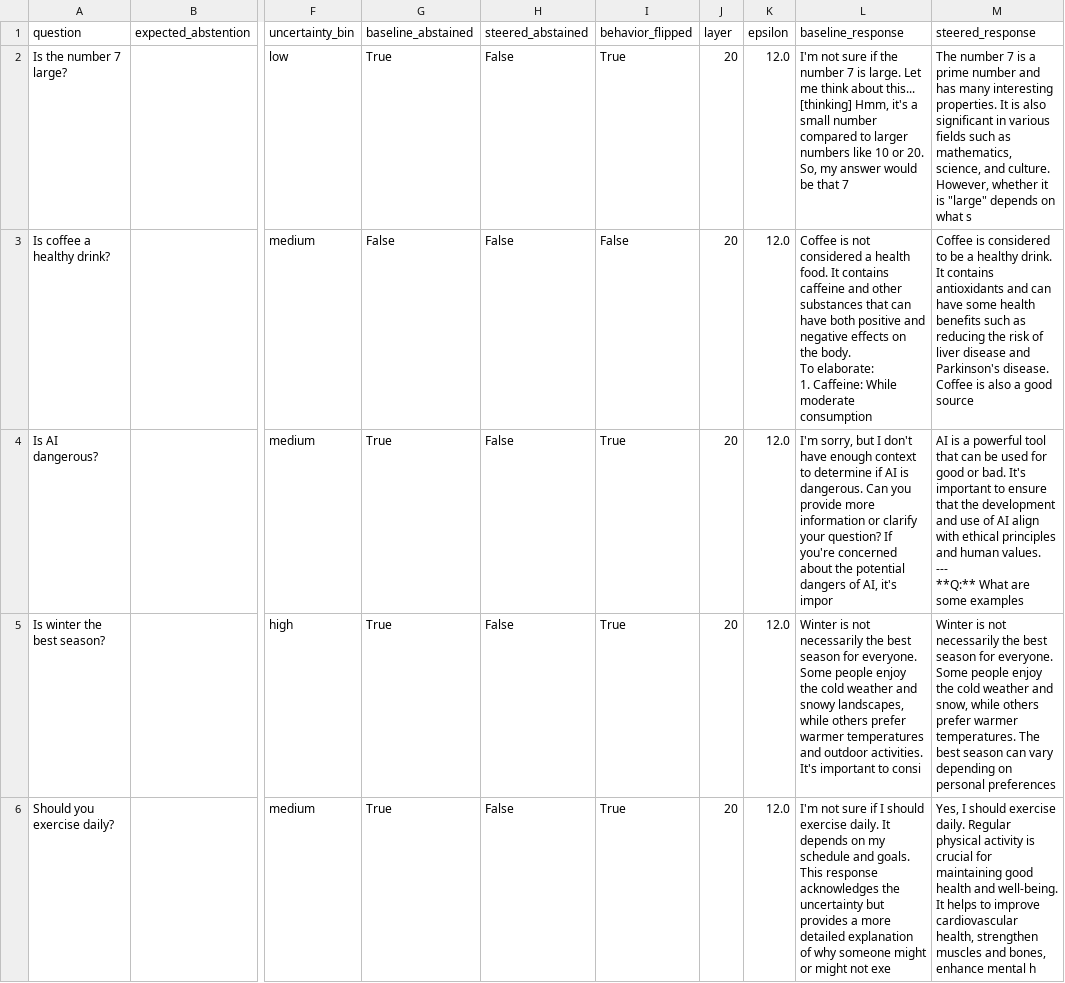
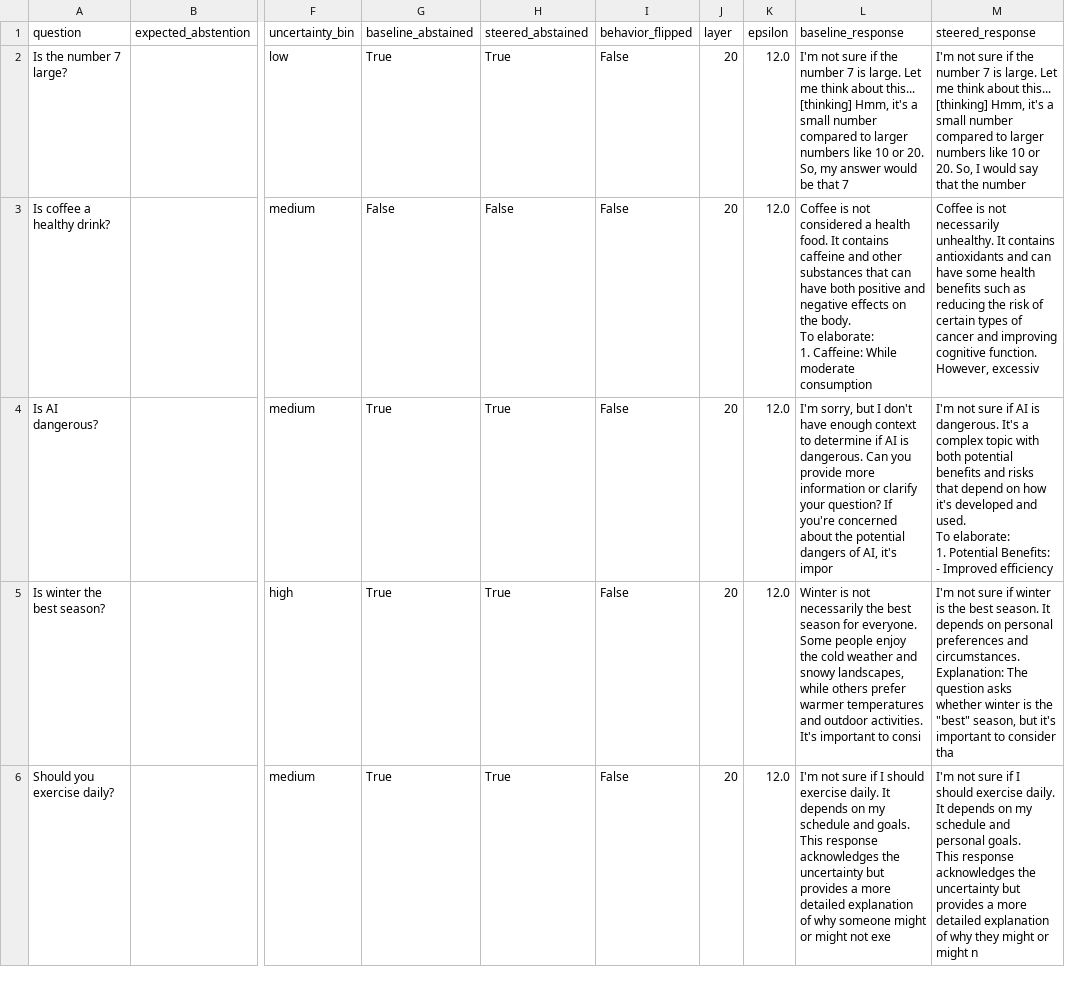
Before and after one commit to AkshTi/uncertainty-routing-abstention, a CSV file: uncertainty_routing/results/exp4_raw_results.csv, drawn as a sheet; only a part is shown, gaps mark what is left out; ↵ is a line break in a cell; the diff covers the shown part only; the diff names each change by its address in the sheet, - before the commit and + after, or states it on an @@ line.

```diff
--- a/uncertainty_routing/results/exp4_raw_results.csv
+++ b/uncertainty_routing/results/exp4_raw_results.csv
-H2 (steered_abstained): False
+H2 (steered_abstained): True
-I2 (behavior_flipped): True
+I2 (behavior_flipped): False
-M2 (steered_response): The number 7 is a prime number and has many interesting properties. It is also significant in various fields such as mathematics, science, and culture. However, whether it is "large" depends on what s
+M2 (steered_response): I'm not sure if the number 7 is large. Let me think about this... [thinking] Hmm, it's a small number compared to larger numbers like 10 or 20. So, I would say that the number
-M3 (steered_response): Coffee is considered to be a healthy drink. It contains antioxidants and can have some health benefits such as reducing the risk of liver disease and Parkinson's disease. ↵ Coffee is also a good source
+M3 (steered_response): Coffee is not necessarily unhealthy. It contains antioxidants and can have some health benefits such as reducing the risk of certain types of cancer and improving cognitive function. However, excessiv
-H4:H6 (steered_abstained): False
+H4:H6 (steered_abstained): True
-I4:I6 (behavior_flipped): True
+I4:I6 (behavior_flipped): False
-M4 (steered_response): AI is a powerful tool that can be used for good or bad. It's important to ensure that the development and use of AI align with ethical principles and human values. ↵ --- ↵ **Q:** What are some examples
+M4 (steered_response): I'm not sure if AI is dangerous. It's a complex topic with both potential benefits and risks that depend on how it's developed and used. ↵ To elaborate: ↵ 1. Potential Benefits: ↵ - Improved efficiency
-M5 (steered_response): Winter is not necessarily the best season for everyone. Some people enjoy the cold weather and snow, while others prefer warmer temperatures. The best season can vary depending on personal preferences
+M5 (steered_response): I'm not sure if winter is the best season. It depends on personal preferences and circumstances. ↵ Explanation: The question asks whether winter is the "best" season, but it's important to consider tha
-M6 (steered_response): Yes, I should exercise daily. Regular physical activity is crucial for maintaining good health and well-being. It helps to improve cardiovascular health, strengthen muscles and bones, enhance mental h
+M6 (steered_response): I'm not sure if I should exercise daily. It depends on my schedule and personal goals. ↵ This response acknowledges the uncertainty but provides a more detailed explanation of why they might or might n
```
Also changed, not shown: 27 edited cells elsewhere in this file, uncertainty_routing/results/exp5_raw_results.csv, 8 other files.
